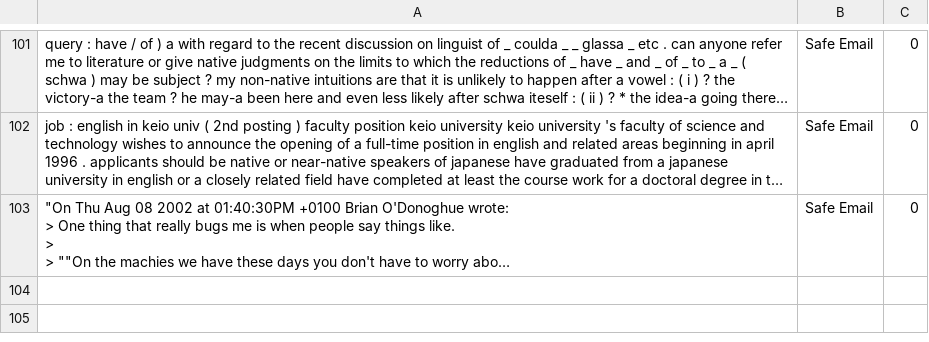
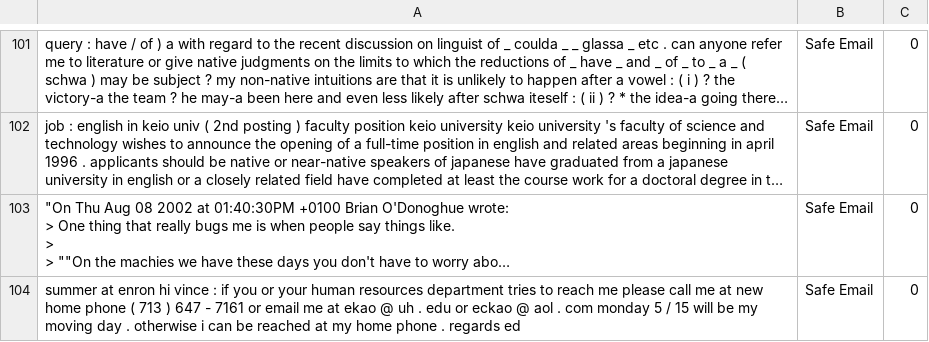
Before and after one commit to rudolfsmsp/email-classifier-thesis-public-2025, a CSV file: user_provided_emails.csv, drawn as a sheet; only a part is shown, gaps mark what is left out; long unchanged cells end in …; the diff names each change by its address in the sheet, - before the commit and + after, or states it on an @@ line.

Commit message:
Auto-update user emails

```diff
--- a/user_provided_emails.csv
+++ b/user_provided_emails.csv
+row 104: summer at enron hi vince : if you or your human resources department tries to reach me please call me at new home phone ( 713 ) 647 - 7161 or email me at ekao @ uh . edu or eckao @ aol . com monday 5 / 15 will be my moving day . otherwise i can be reached at my home phone . regards ed | Safe Email | 0
```
